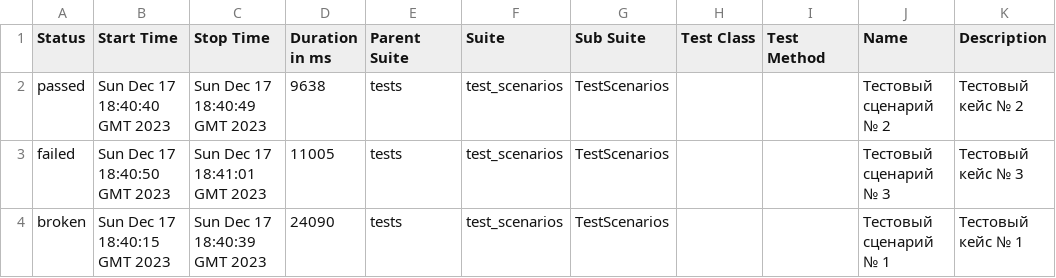
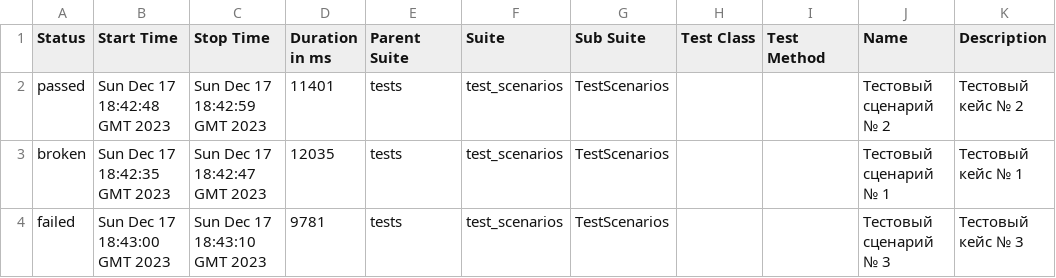
Before and after one commit to serkuksov/selenium-tests, a CSV file: data/suites.csv, drawn as a sheet.

Commit message:
Deploying to gh-pages from @ serkuksov/selenium-tests-tensor.ru@c7fdf03a7db53fd2ab04411c7775e8a7e33b3d68 🚀

```diff
--- a/data/suites.csv
+++ b/data/suites.csv
@@ -1,4 +1,4 @@
 "Status","Start Time","Stop Time","Duration in ms","Parent Suite","Suite","Sub Suite","Test Class","Test Method","Name","Description"
-"passed","Sun Dec 17 18:40:40 GMT 2023","Sun Dec 17 18:40:49 GMT 2023","9638","tests","test_scenarios","TestScenarios","","","Тестовый сценарий № 2","Тестовый кейс № 2"
-"failed","Sun Dec 17 18:40:50 GMT 2023","Sun Dec 17 18:41:01 GMT 2023","11005","tests","test_scenarios","TestScenarios","","","Тестовый сценарий № 3","Тестовый кейс № 3"
-"broken","Sun Dec 17 18:40:15 GMT 2023","Sun Dec 17 18:40:39 GMT 2023","24090","tests","test_scenarios","TestScenarios","","","Тестовый сценарий № 1","Тестовый кейс № 1"
+"passed","Sun Dec 17 18:42:48 GMT 2023","Sun Dec 17 18:42:59 GMT 2023","11401","tests","test_scenarios","TestScenarios","","","Тестовый сценарий № 2","Тестовый кейс № 2"
+"broken","Sun Dec 17 18:42:35 GMT 2023","Sun Dec 17 18:42:47 GMT 2023","12035","tests","test_scenarios","TestScenarios","","","Тестовый сценарий № 1","Тестовый кейс № 1"
+"failed","Sun Dec 17 18:43:00 GMT 2023","Sun Dec 17 18:43:10 GMT 2023","9781","tests","test_scenarios","TestScenarios","","","Тестовый сценарий № 3","Тестовый кейс № 3"
```
Also changed, not shown: 19 other files.
